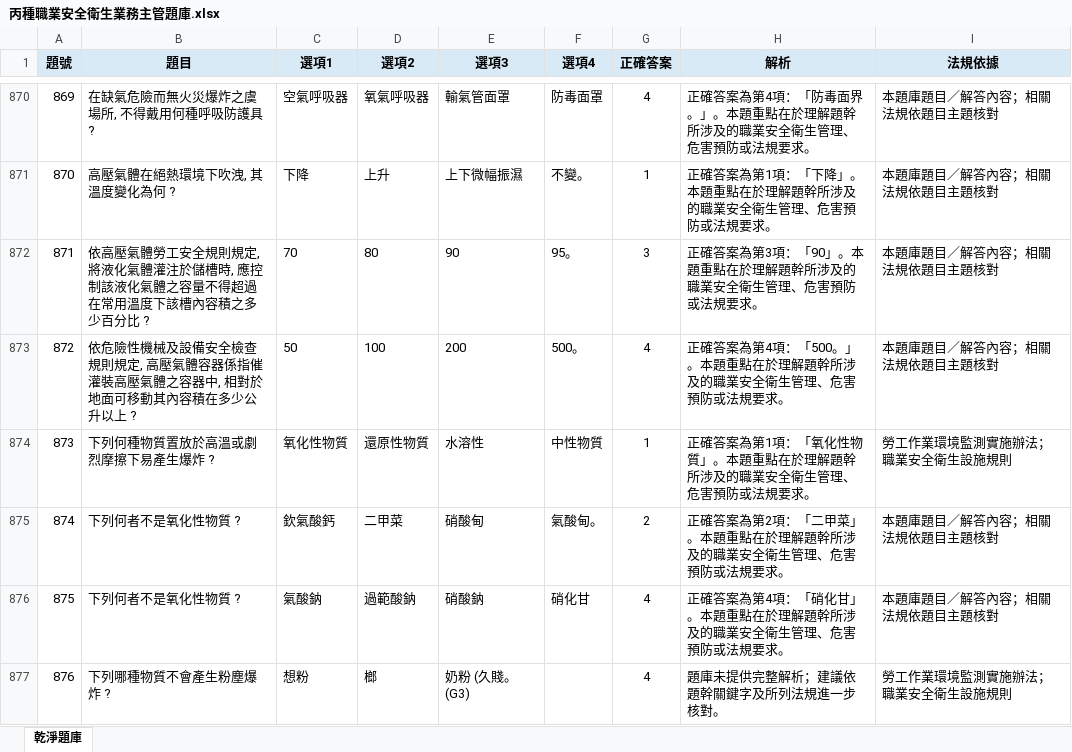
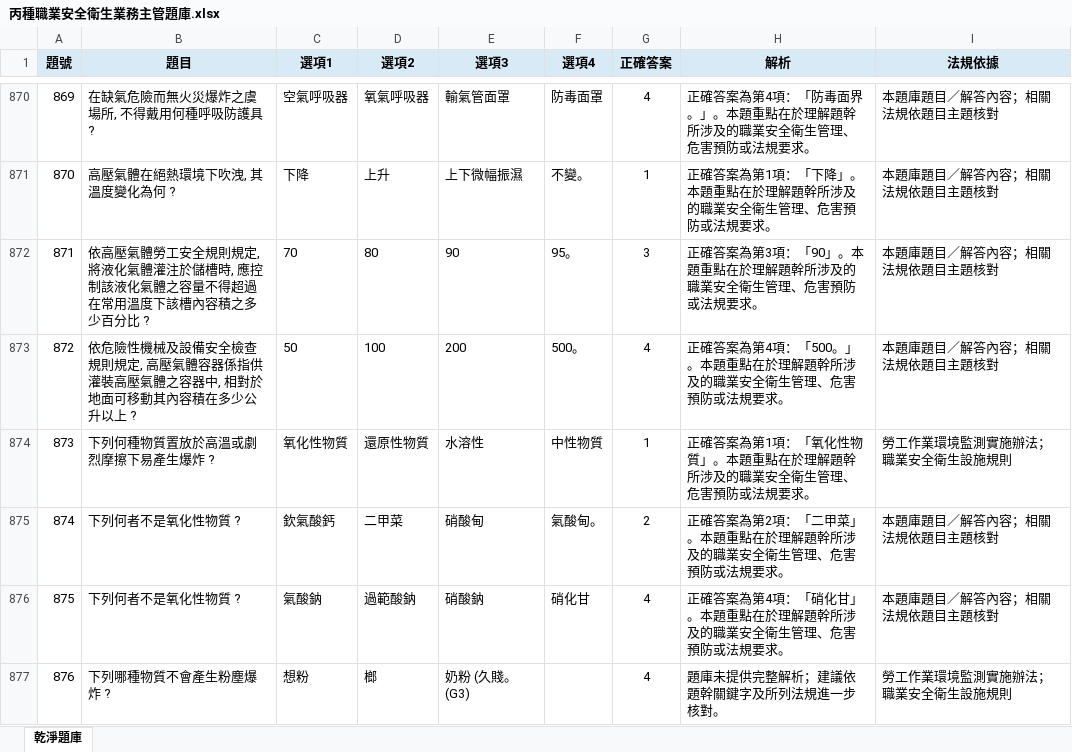
Before and after one commit to drher/drher.github.io, an Excel workbook: salf/丙種職業安全衛生業務主管題庫.xlsx, sheet 乾淨題庫, drawn as a sheet; only a part is shown, gaps mark what is left out; values as stored, in another font and other column widths than the file's, no borders; the diff names each change by its address in the sheet, - before the commit and + after, or states it on an @@ line.

Commit message:
fgd

```diff
--- a/salf/丙種職業安全衛生業務主管題庫.xlsx (sheet 乾淨題庫)
+++ b/salf/丙種職業安全衛生業務主管題庫.xlsx (sheet 乾淨題庫)
-B873 (題目): …容器係指催灌裝高壓…
+B873 (題目): …容器係指供灌裝高壓…
```
